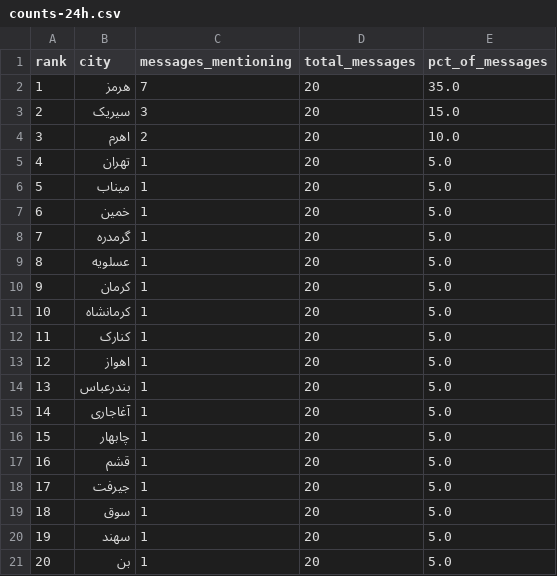
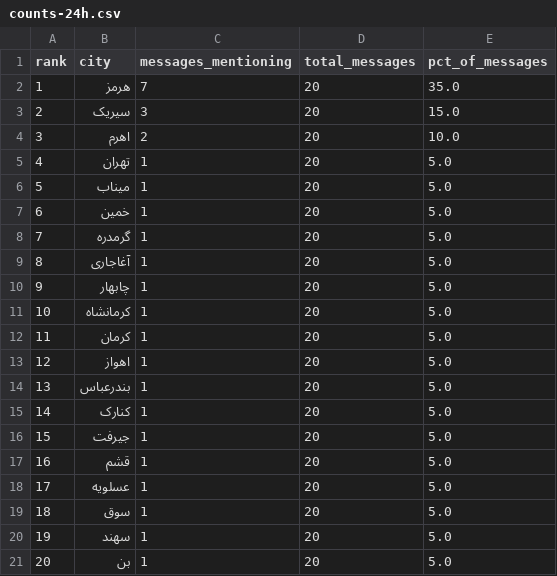
Before and after one commit to Baggiest/ZADAN, a CSV file: public/sample/counts-24h.csv, drawn as a sheet.

```diff
--- a/public/sample/counts-24h.csv
+++ b/public/sample/counts-24h.csv
@@ -8,12 +8,12 @@ rank,city,messages_mentioning,total_messages,pct_of_messages
 7,گرمدره,1,20,5.0
-8,عسلویه,1,20,5.0
-9,کرمان,1,20,5.0
+8,آغاجاری,1,20,5.0
+9,چابهار,1,20,5.0
 10,کرمانشاه,1,20,5.0
-11,کنارک,1,20,5.0
+11,کرمان,1,20,5.0
 12,اهواز,1,20,5.0
 13,بندرعباس,1,20,5.0
-14,آغاجاری,1,20,5.0
-15,چابهار,1,20,5.0
+14,کنارک,1,20,5.0
+15,جیرفت,1,20,5.0
 16,قشم,1,20,5.0
-17,جیرفت,1,20,5.0
+17,عسلویه,1,20,5.0
 18,سوق,1,20,5.0
```
Also changed, not shown: public/sample/counts-48h.csv, public/sample/counts-72h.csv, 2 other files.
